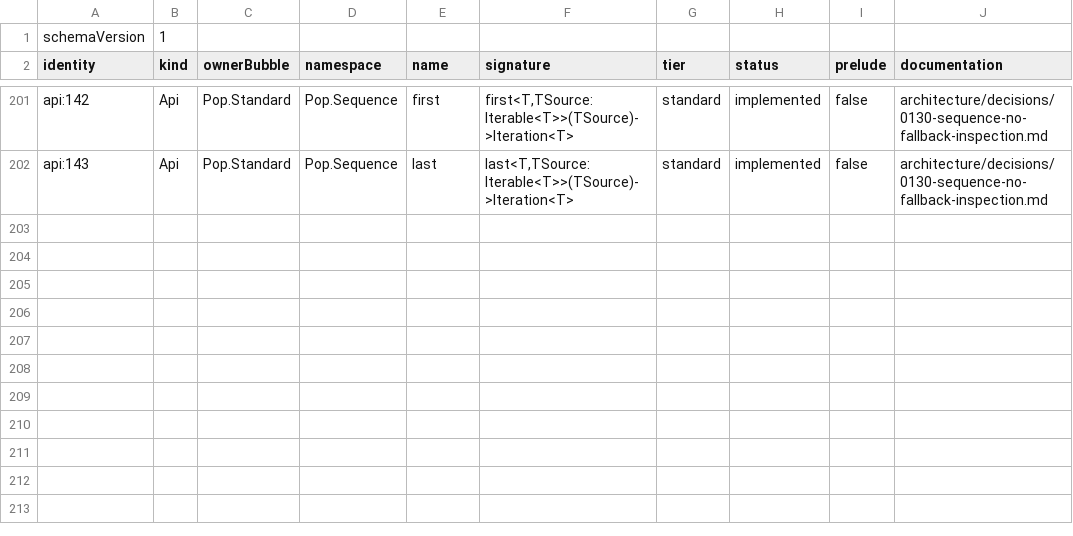
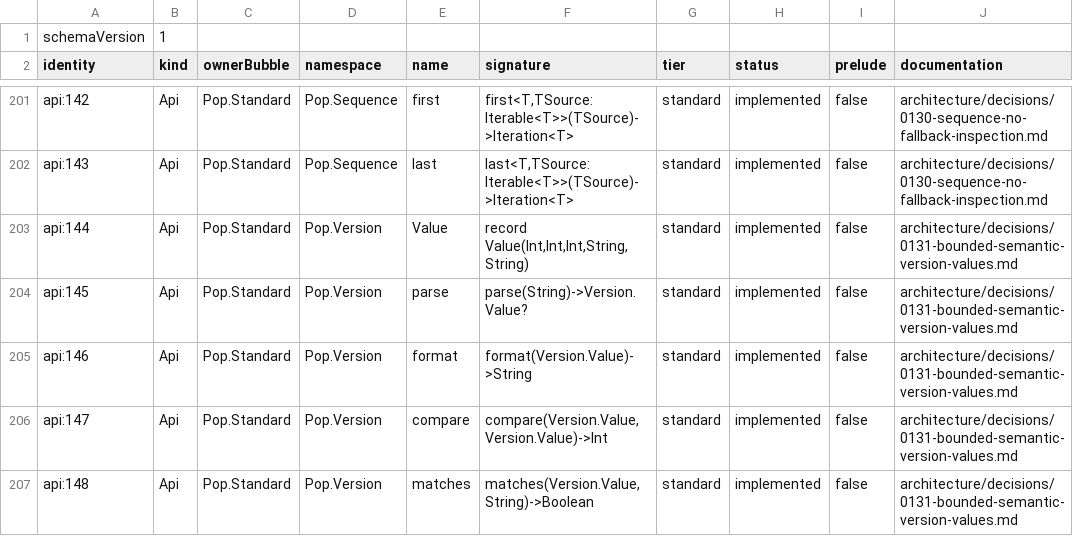
Before and after one commit to poplanguage/pop, a TSV file: libraries/standard/bootstrap/api-baseline.tsv, drawn as a sheet; only a part is shown, gaps mark what is left out; the diff names each change by its address in the sheet, - before the commit and + after, or states it on an @@ line.

Commit message:
Add bounded semantic version values
Define one portable Semantic Versioning value and a deliberately small requirement matcher so core code no longer relies on unvalidated version strings. Keep package solver policy outside Pop.Standard and prove the ordinary Pop implementation on both executable backends.

```diff
--- a/libraries/standard/bootstrap/api-baseline.tsv
+++ b/libraries/standard/bootstrap/api-baseline.tsv
+row 203: api:144 | Api | Pop.Standard | Pop.Version | Value | record Value(Int,Int,Int,String,String) | standard | implemented | false | architecture/decisions/0131-bounded-semantic-version-values.md
+row 204: api:145 | Api | Pop.Standard | Pop.Version | parse | parse(String)->Version.Value? | standard | implemented | false | architecture/decisions/0131-bounded-semantic-version-values.md
+row 205: api:146 | Api | Pop.Standard | Pop.Version | format | format(Version.Value)->String | standard | implemented | false | architecture/decisions/0131-bounded-semantic-version-values.md
+row 206: api:147 | Api | Pop.Standard | Pop.Version | compare | compare(Version.Value,Version.Value)->Int | standard | implemented | false | architecture/decisions/0131-bounded-semantic-version-values.md
+row 207: api:148 | Api | Pop.Standard | Pop.Version | matches | matches(Version.Value,String)->Boolean | standard | implemented | false | architecture/decisions/0131-bounded-semantic-version-values.md
```
Also changed, not shown: libraries/catalog/essential-libraries.tsv, 12 other files.
